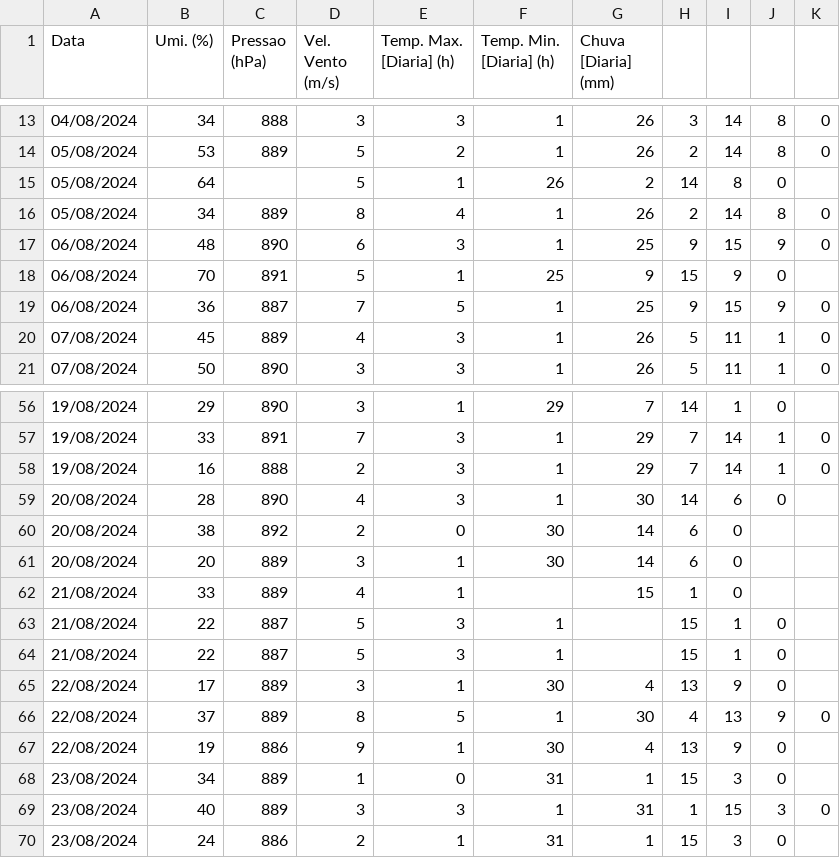
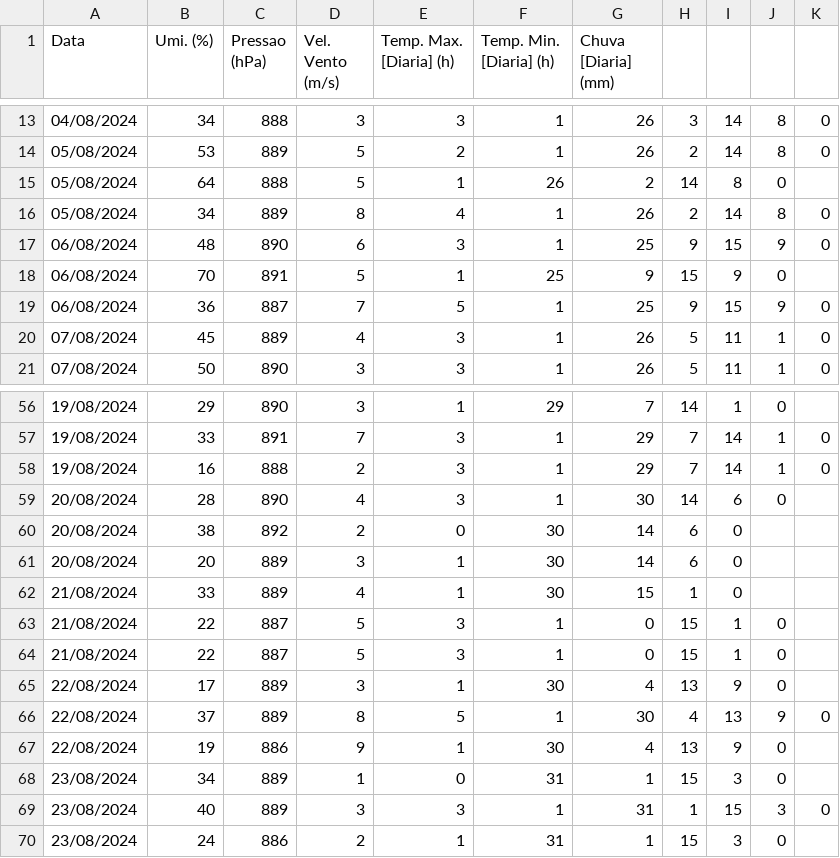
Before and after one commit to AnaKanashiro/tabela-Previsao-do-tempo, a CSV file: dadosTempo.csv, drawn as a sheet; only a part is shown, gaps mark what is left out.

Commit message:
Update dadosTempo.csv

```diff
--- a/dadosTempo.csv
+++ b/dadosTempo.csv
@@ -14,3 +14,3 @@ Data,Umi. (%),Pressao (hPa),Vel. Vento (m/s),Temp. Max. [Diaria] (h),Temp. Min.
 05/08/2024,53,889,5,2,1,26,2,14,8,0
-05/08/2024,64,,5,1,26,2,14,8,0
+05/08/2024,64,888,5,1,26,2,14,8,0
 05/08/2024,34,889,8,4,1,26,2,14,8,0
@@ -61,5 +61,5 @@ Data,Umi. (%),Pressao (hPa),Vel. Vento (m/s),Temp. Max. [Diaria] (h),Temp. Min.
 20/08/2024,20,889,3,1,30,14,6,0
-21/08/2024,33,889,4,1,,15,1,0
-21/08/2024,22,887,5,3,1,,15,1,0
-21/08/2024,22,887,5,3,1,,15,1,0
+21/08/2024,33,889,4,1,30,15,1,0
+21/08/2024,22,887,5,3,1,0,15,1,0
+21/08/2024,22,887,5,3,1,0,15,1,0
 22/08/2024,17,889,3,1,30,4,13,9,0
```
